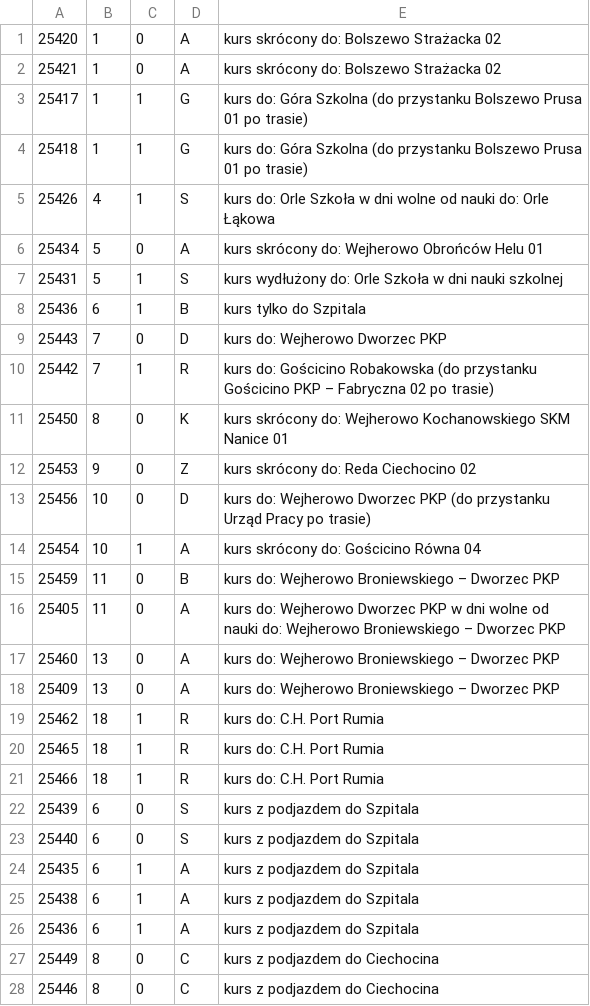
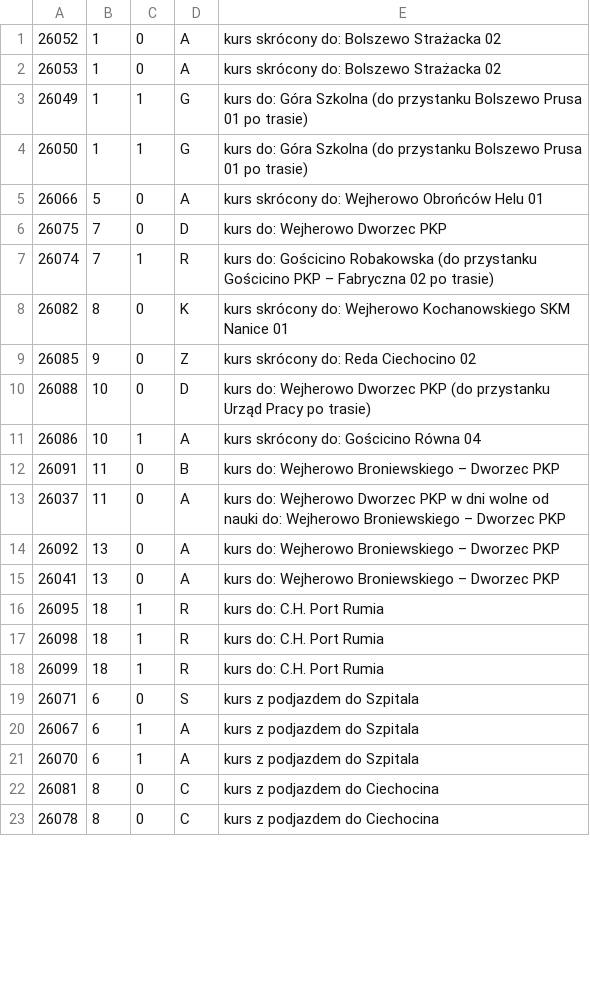
Before and after one commit to damiansikora85/BusSchedule, a CSV file: gtfs/trip_description.csv, drawn as a sheet; only a part is shown; the diff covers the shown part only.

```diff
--- a/gtfs/trip_description.csv
+++ b/gtfs/trip_description.csv
@@ -1,28 +1,23 @@
-25420,1,0,A,kurs skrócony do: Bolszewo Strażacka 02
-25421,1,0,A,kurs skrócony do: Bolszewo Strażacka 02
-25417,1,1,G,kurs do: Góra Szkolna (do przystanku Bolszewo Prusa 01 po trasie)
-25418,1,1,G,kurs do: Góra Szkolna (do przystanku Bolszewo Prusa 01 po trasie)
-25426,4,1,S,kurs do: Orle Szkoła w dni wolne od nauki do: Orle Łąkowa
-25434,5,0,A,kurs skrócony do: Wejherowo Obrońców Helu 01
-25431,5,1,S,kurs wydłużony do: Orle Szkoła w dni nauki szkolnej
-25436,6,1,B,kurs tylko do Szpitala
-25443,7,0,D,kurs do: Wejherowo Dworzec PKP
-25442,7,1,R,kurs do: Gościcino Robakowska (do przystanku Gościcino PKP – Fabryczna 02 po trasie)
-25450,8,0,K,kurs skrócony do: Wejherowo Kochanowskiego SKM Nanice 01
-25453,9,0,Z,kurs skrócony do: Reda Ciechocino 02
-25456,10,0,D,kurs do: Wejherowo Dworzec PKP (do przystanku Urząd Pracy po trasie)
-25454,10,1,A,kurs skrócony do: Gościcino Równa 04
-25459,11,0,B,kurs do: Wejherowo Broniewskiego – Dworzec PKP
-25405,11,0,A,kurs do: Wejherowo Dworzec PKP w dni wolne od nauki do: Wejherowo Broniewskiego – Dworzec PKP
-25460,13,0,A,kurs do: Wejherowo Broniewskiego – Dworzec PKP
-25409,13,0,A,kurs do: Wejherowo Broniewskiego – Dworzec PKP
-25462,18,1,R,kurs do: C.H. Port Rumia
-25465,18,1,R,kurs do: C.H. Port Rumia
-25466,18,1,R,kurs do: C.H. Port Rumia
-25439,6,0,S,kurs z podjazdem do Szpitala
-25440,6,0,S,kurs z podjazdem do Szpitala
-25435,6,1,A,kurs z podjazdem do Szpitala
-25438,6,1,A,kurs z podjazdem do Szpitala
-25436,6,1,A,kurs z podjazdem do Szpitala
-25449,8,0,C,kurs z podjazdem do Ciechocina
-25446,8,0,C,kurs z podjazdem do Ciechocina
+26052,1,0,A,kurs skrócony do: Bolszewo Strażacka 02
+26053,1,0,A,kurs skrócony do: Bolszewo Strażacka 02
+26049,1,1,G,kurs do: Góra Szkolna (do przystanku Bolszewo Prusa 01 po trasie)
+26050,1,1,G,kurs do: Góra Szkolna (do przystanku Bolszewo Prusa 01 po trasie)
+26066,5,0,A,kurs skrócony do: Wejherowo Obrońców Helu 01
+26075,7,0,D,kurs do: Wejherowo Dworzec PKP
+26074,7,1,R,kurs do: Gościcino Robakowska (do przystanku Gościcino PKP – Fabryczna 02 po trasie)
+26082,8,0,K,kurs skrócony do: Wejherowo Kochanowskiego SKM Nanice 01
+26085,9,0,Z,kurs skrócony do: Reda Ciechocino 02
+26088,10,0,D,kurs do: Wejherowo Dworzec PKP (do przystanku Urząd Pracy po trasie)
+26086,10,1,A,kurs skrócony do: Gościcino Równa 04
+26091,11,0,B,kurs do: Wejherowo Broniewskiego – Dworzec PKP
+26037,11,0,A,kurs do: Wejherowo Dworzec PKP w dni wolne od nauki do: Wejherowo Broniewskiego – Dworzec PKP
+26092,13,0,A,kurs do: Wejherowo Broniewskiego – Dworzec PKP
+26041,13,0,A,kurs do: Wejherowo Broniewskiego – Dworzec PKP
+26095,18,1,R,kurs do: C.H. Port Rumia
+26098,18,1,R,kurs do: C.H. Port Rumia
+26099,18,1,R,kurs do: C.H. Port Rumia
+26071,6,0,S,kurs z podjazdem do Szpitala
+26067,6,1,A,kurs z podjazdem do Szpitala
+26070,6,1,A,kurs z podjazdem do Szpitala
+26081,8,0,C,kurs z podjazdem do Ciechocina
+26078,8,0,C,kurs z podjazdem do Ciechocina
```
Also changed, not shown: 1 edited cell elsewhere in this file, 10 other files.
